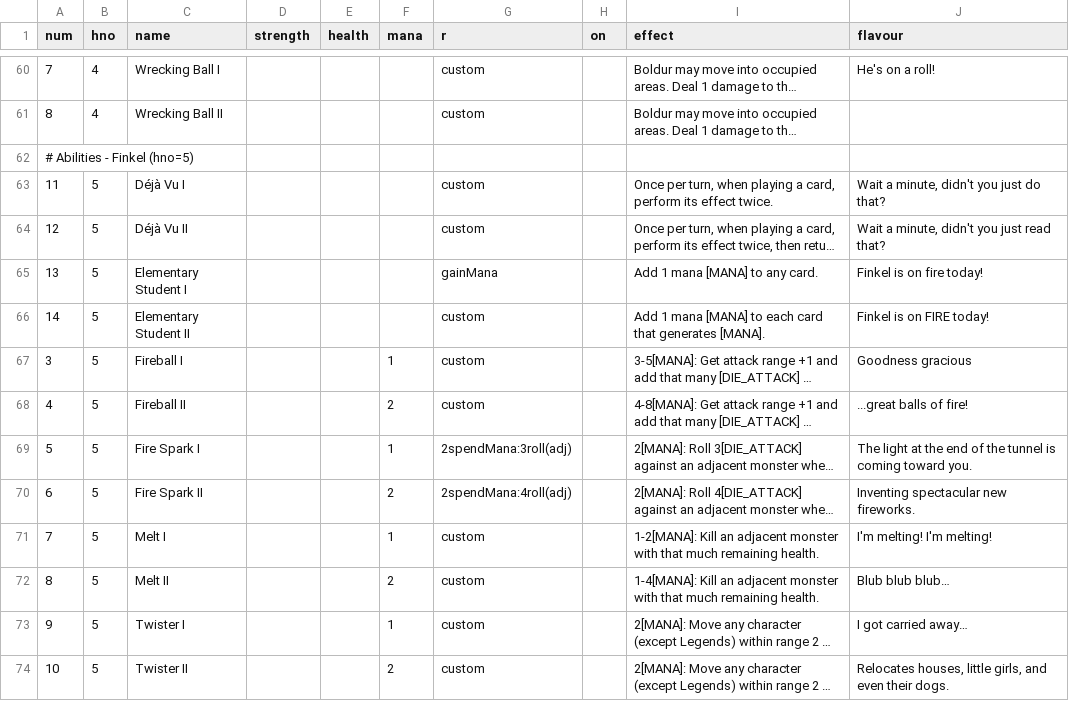
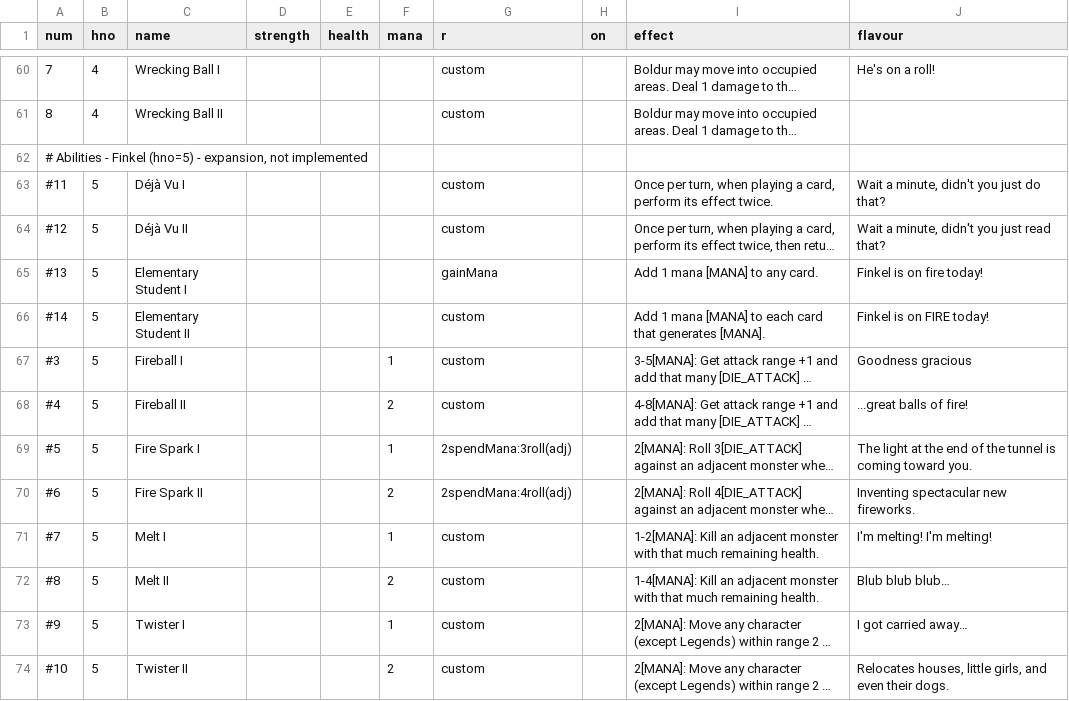
Before and after one commit to elaskavaia/bga-fate, a CSV file: misc/card_ability_material.csv, drawn as a sheet; only a part is shown, gaps mark what is left out; long unchanged cells end in …; the diff covers the shown part only; the diff names each change by its address in the sheet, - before the commit and + after, or states it on an @@ line.

```diff
--- a/misc/card_ability_material.csv
+++ b/misc/card_ability_material.csv
-A62 (num): # Abilities - Finkel (hno=5)
+A62 (num): # Abilities - Finkel (hno=5) - expansion, not implemented
-A63 (num): 11
+A63 (num): #11
-A64 (num): 12
+A64 (num): #12
-A65 (num): 13
+A65 (num): #13
-A66 (num): 14
+A66 (num): #14
-A67 (num): 3
+A67 (num): #3
-A68 (num): 4
+A68 (num): #4
-A69 (num): 5
+A69 (num): #5
-A70 (num): 6
+A70 (num): #6
-A71 (num): 7
+A71 (num): #7
-A72 (num): 8
+A72 (num): #8
-A73 (num): 9
+A73 (num): #9
-A74 (num): 10
+A74 (num): #10
```
Also changed, not shown: 13 edited cells elsewhere in this file, misc/card_equip_material.csv, misc/card_hero_material.csv, 1 other file.
